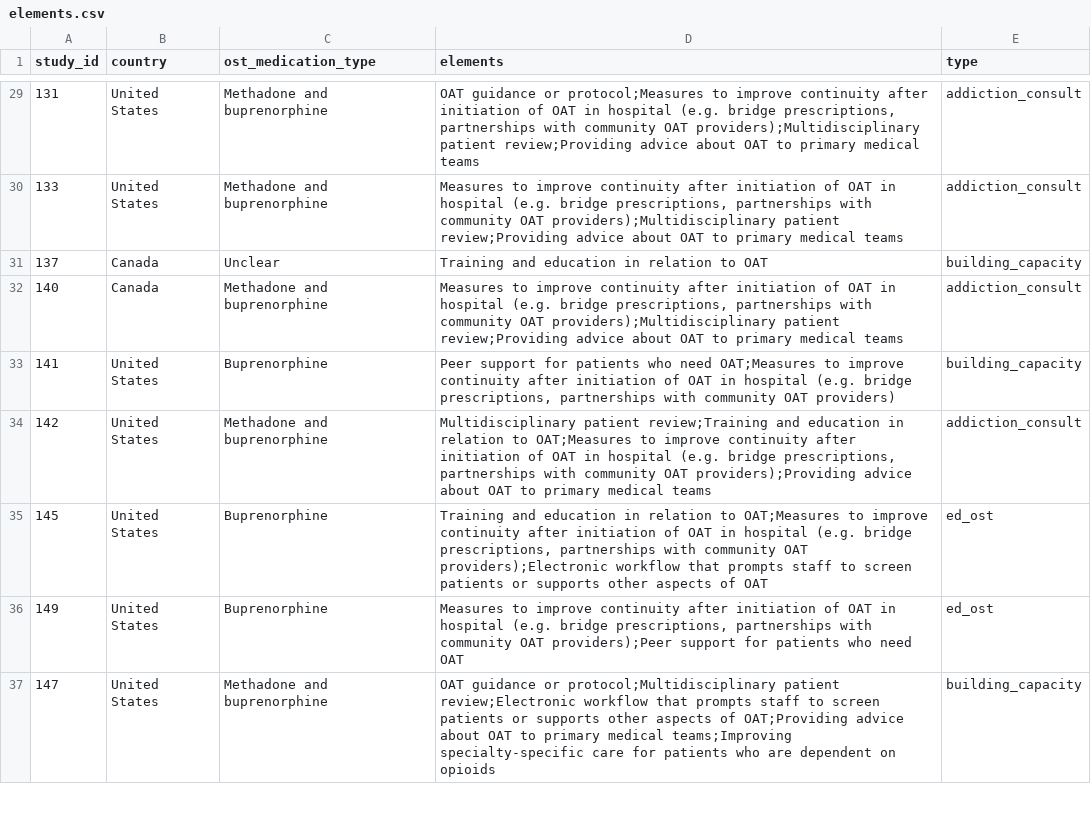
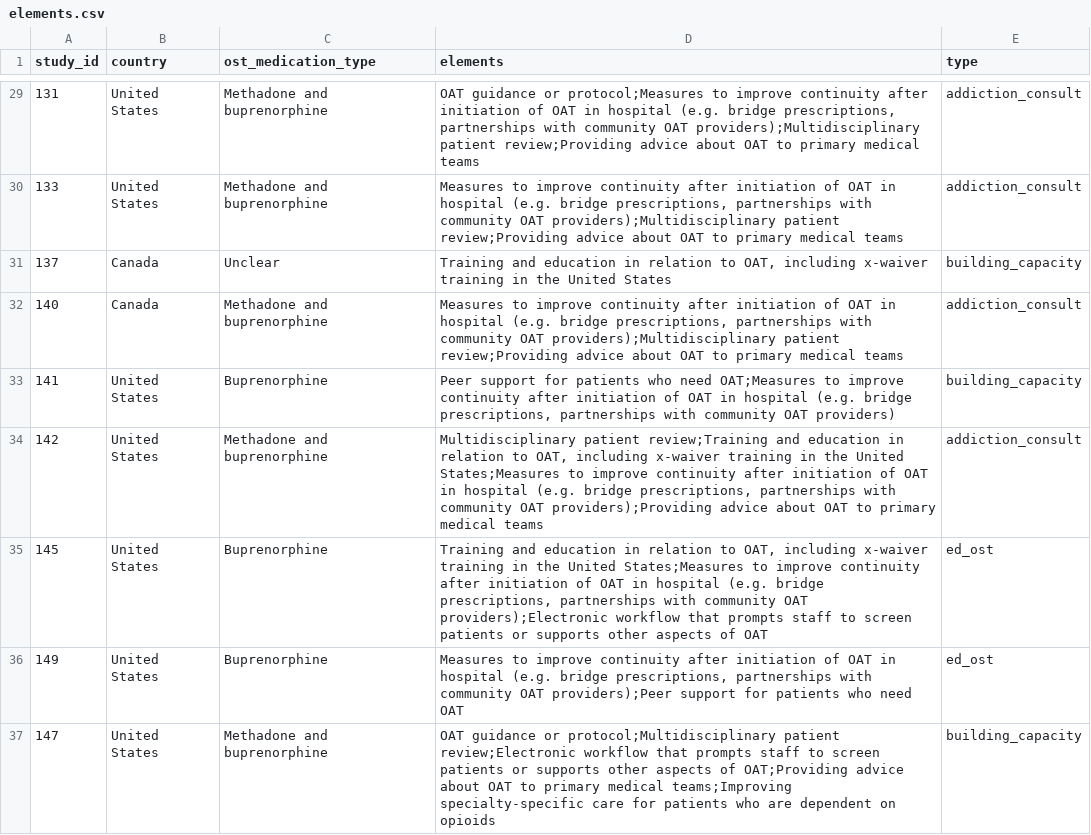
Before and after one commit to danlewer/ihost, a CSV file: systematic-review/elements.csv, drawn as a sheet; only a part is shown, gaps mark what is left out; the diff covers the shown part only.

```diff
--- a/systematic-review/elements.csv
+++ b/systematic-review/elements.csv
@@ -30,7 +30,7 @@ study_id,country,ost_medication_type,elements,type
 133,United States,Methadone and buprenorphine,"Measures to improve continuity after initiation of OAT in hospital (e.g. bridge prescriptions, partnerships with community OAT providers);Multidisciplinary patient review;Providing advice about OAT to primary medical teams",addiction_consult
-137,Canada,Unclear,Training and education in relation to OAT,building_capacity
+137,Canada,Unclear,"Training and education in relation to OAT, including x-waiver training in the United States",building_capacity
 140,Canada,Methadone and buprenorphine,"Measures to improve continuity after initiation of OAT in hospital (e.g. bridge prescriptions, partnerships with community OAT providers);Multidisciplinary patient review;Providing advice about OAT to primary medical teams",addiction_consult
 141,United States,Buprenorphine,"Peer support for patients who need OAT;Measures to improve continuity after initiation of OAT in hospital (e.g. bridge prescriptions, partnerships with community OAT providers)",building_capacity
-142,United States,Methadone and buprenorphine,"Multidisciplinary patient review;Training and education in relation to OAT;Measures to improve continuity after initiation of OAT in hospital (e.g. bridge prescriptions, partnerships with community OAT providers);Providing advice about OAT to primary medical teams",addiction_consult
-145,United States,Buprenorphine,"Training and education in relation to OAT;Measures to improve continuity after initiation of OAT in hospital (e.g. bridge prescriptions, partnerships with community OAT providers);Electronic workflow that prompts staff to screen patients or supports other aspects of OAT",ed_ost
+142,United States,Methadone and buprenorphine,"Multidisciplinary patient review;Training and education in relation to OAT, including x-waiver training in the United States;Measures to improve continuity after initiation of OAT in hospital (e.g. bridge prescriptions, partnerships with community OAT providers);Providing advice about OAT to primary medical teams",addiction_consult
+145,United States,Buprenorphine,"Training and education in relation to OAT, including x-waiver training in the United States;Measures to improve continuity after initiation of OAT in hospital (e.g. bridge prescriptions, partnerships with community OAT providers);Electronic workflow that prompts staff to screen patients or supports other aspects of OAT",ed_ost
 149,United States,Buprenorphine,"Measures to improve continuity after initiation of OAT in hospital (e.g. bridge prescriptions, partnerships with community OAT providers);Peer support for patients who need OAT",ed_ost
```
Also changed, not shown: 21 edited cells elsewhere in this file.
